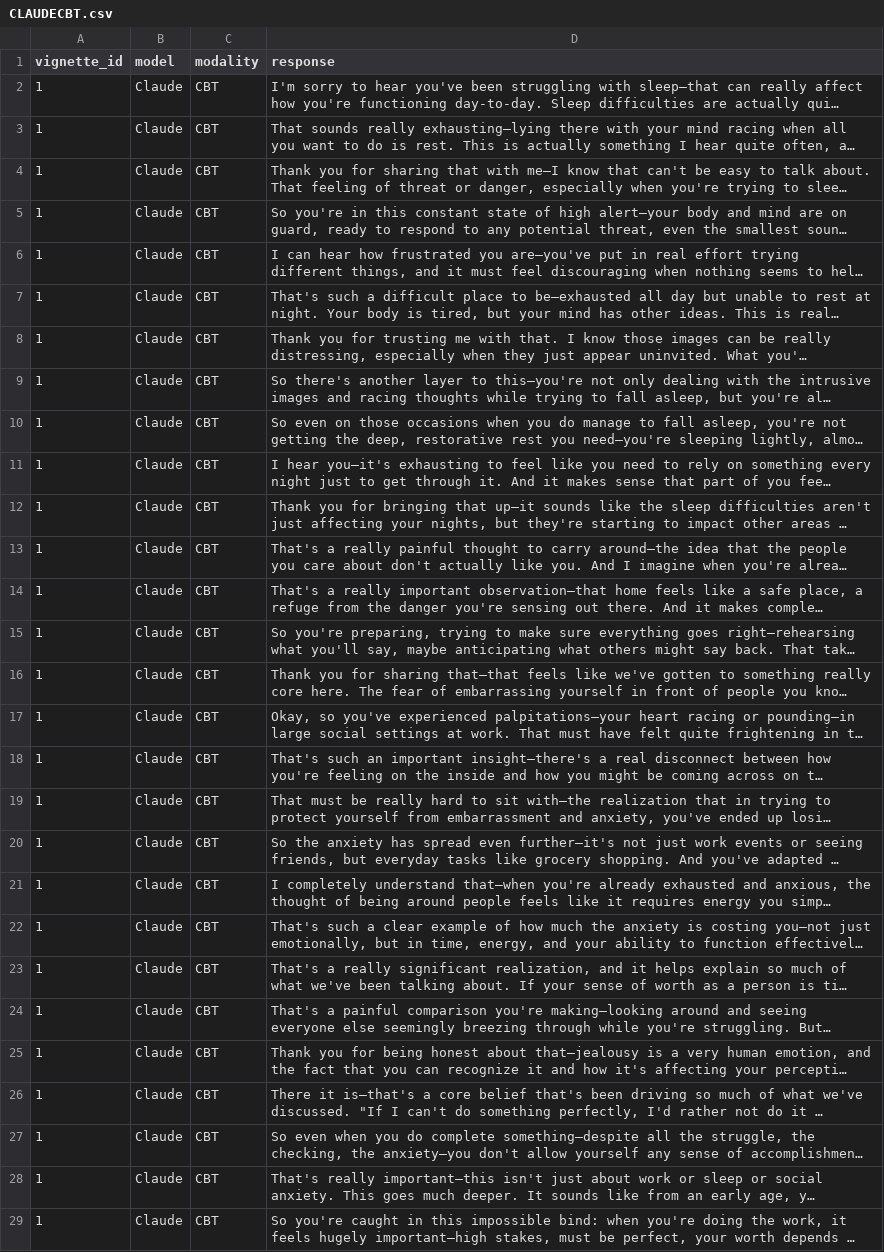
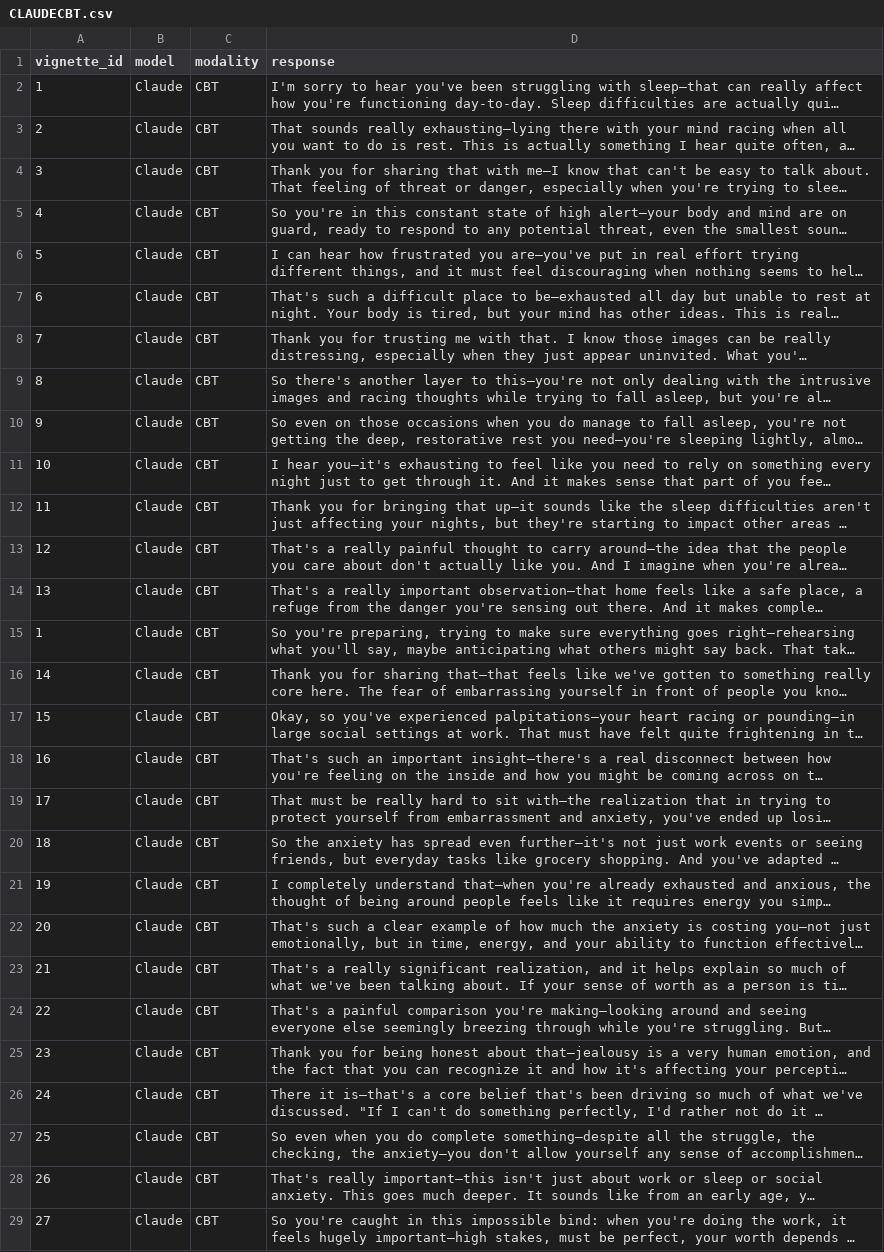
Before and after one commit to NorthumbriaCSAIMSC/Dissertation-Project, a CSV file: CLAUDECBT.csv, drawn as a sheet; only a part is shown; long unchanged cells end in …; the diff covers the shown part only; the diff names each change by its address in the sheet, - before the commit and + after, or states it on an @@ line.

Commit message:
Update CLAUDECBT.csv
data fix for responses 28 and 29.

```diff
--- a/CLAUDECBT.csv
+++ b/CLAUDECBT.csv
-A3 (vignette_id): 1
+A3 (vignette_id): 2
-A4 (vignette_id): 1
+A4 (vignette_id): 3
-A5 (vignette_id): 1
+A5 (vignette_id): 4
-A6 (vignette_id): 1
+A6 (vignette_id): 5
-A7 (vignette_id): 1
+A7 (vignette_id): 6
-A8 (vignette_id): 1
+A8 (vignette_id): 7
-A9 (vignette_id): 1
+A9 (vignette_id): 8
-A10 (vignette_id): 1
+A10 (vignette_id): 9
-A11 (vignette_id): 1
+A11 (vignette_id): 10
-A12 (vignette_id): 1
+A12 (vignette_id): 11
-A13 (vignette_id): 1
+A13 (vignette_id): 12
-A14 (vignette_id): 1
+A14 (vignette_id): 13
-A16 (vignette_id): 1
+A16 (vignette_id): 14
-A17 (vignette_id): 1
+A17 (vignette_id): 15
-A18 (vignette_id): 1
+A18 (vignette_id): 16
-A19 (vignette_id): 1
+A19 (vignette_id): 17
-A20 (vignette_id): 1
+A20 (vignette_id): 18
-A21 (vignette_id): 1
+A21 (vignette_id): 19
-A22 (vignette_id): 1
+A22 (vignette_id): 20
-A23 (vignette_id): 1
+A23 (vignette_id): 21
-A24 (vignette_id): 1
+A24 (vignette_id): 22
-A25 (vignette_id): 1
+A25 (vignette_id): 23
-A26 (vignette_id): 1
+A26 (vignette_id): 24
-A27 (vignette_id): 1
+A27 (vignette_id): 25
-A28 (vignette_id): 1
+A28 (vignette_id): 26
-A29 (vignette_id): 1
+A29 (vignette_id): 27
```
Also changed, not shown: 23 edited cells elsewhere in this file.
